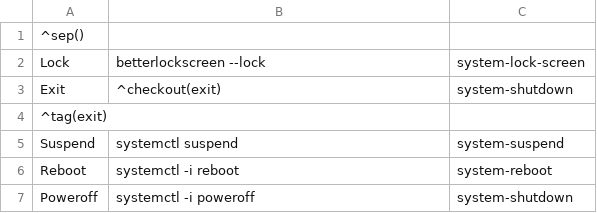
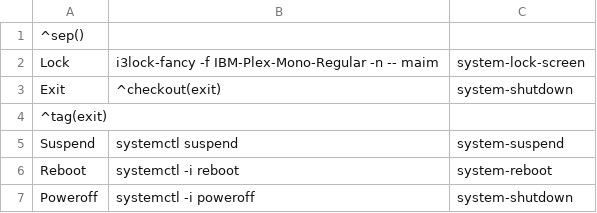
Before and after one commit to wjuszczyk/yolk, a CSV file: eggs/jgmenu/append.csv, drawn as a sheet.

```diff
--- a/eggs/jgmenu/append.csv
+++ b/eggs/jgmenu/append.csv
@@ -1,3 +1,3 @@
 ^sep()
-Lock,betterlockscreen --lock,system-lock-screen
+Lock,i3lock-fancy -f IBM-Plex-Mono-Regular -n -- maim,system-lock-screen
 Exit,^checkout(exit),system-shutdown
```
Also changed, not shown: 3 other files.
